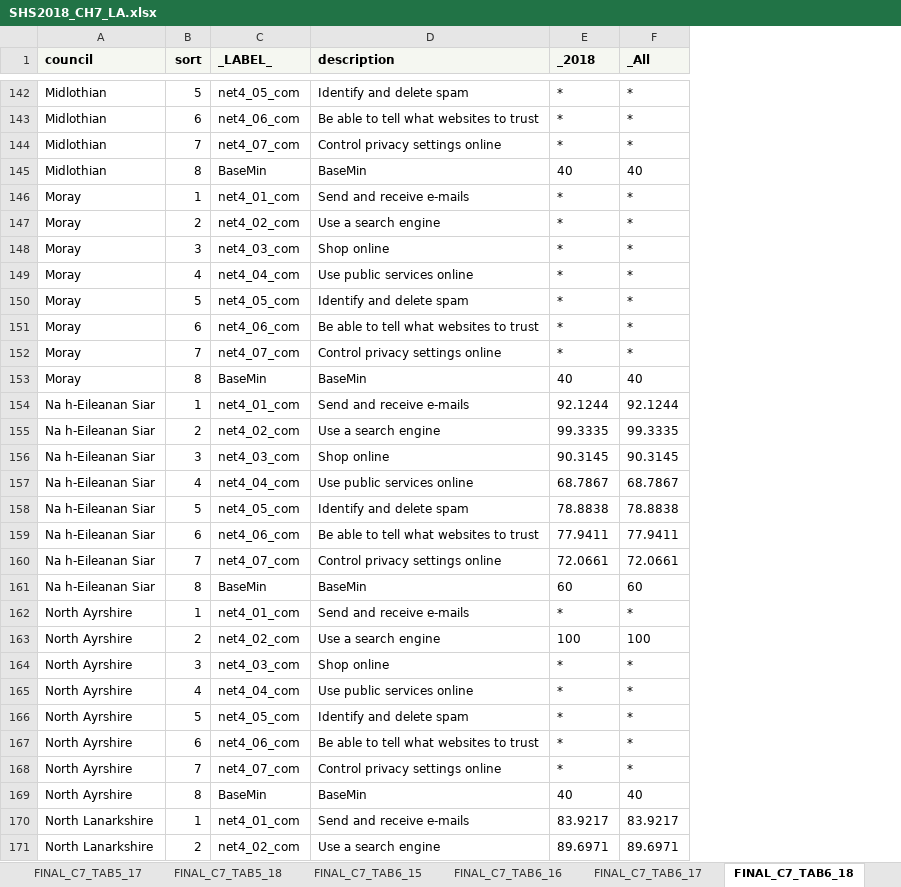
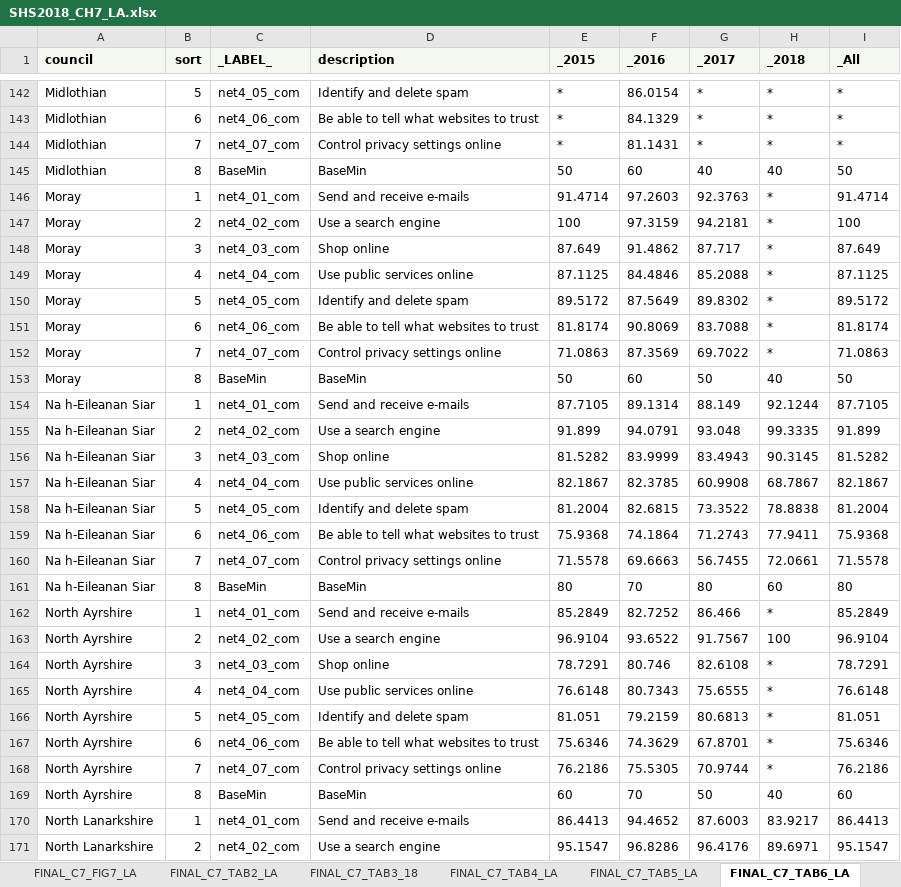
Before and after one commit to ScotGovAnalysis/shsannualreport, an Excel workbook: source/dataset/SHS2018_CH7_LA.xlsx, sheet FINAL_C7_TAB6_LA, drawn as a sheet; only a part is shown, gaps mark what is left out; values as stored, in another font and other column widths than the file's, no borders; addresses are those after the commit; the diff covers the shown part only; the diff names each change by its address in the sheet, - before the commit and + after, or states it on an @@ line.

```diff
--- a/source/dataset/SHS2018_CH7_LA.xlsx (sheet FINAL_C7_TAB6_LA)
+++ b/source/dataset/SHS2018_CH7_LA.xlsx (sheet FINAL_C7_TAB6_LA)
-sheet tab: FINAL_C7_TAB6_18
+sheet tab: FINAL_C7_TAB6_LA
-sheet tab: FINAL_C7_TAB5_17
-sheet tab: FINAL_C7_TAB5_18
-sheet tab: FINAL_C7_TAB6_15
-sheet tab: FINAL_C7_TAB6_16
-sheet tab: FINAL_C7_TAB6_17
+sheet tab: FINAL_C7_TAB5_LA
+column E (_2015), rows 142-171: * | * | * | 50 | 91.4714 | 100 | 87.649 | 87.1125 | 89.5172 | 81.8174 | 71.0863 | 50 | 87.7105 | 91.899 | 81.5282 | 82.1867 | 81.2004 | 75.9368 | 71.5578 | 80 | 85.2849 | 96.9104 | 78.7291 | 76.6148 | 81.051 | 75.6346 | 76.2186 | 60 | 86.4413 | 95.1547
+column F (_2016), rows 142-171: 86.0154 | 84.1329 | 81.1431 | 60 | 97.2603 | 97.3159 | 91.4862 | 84.4846 | 87.5649 | 90.8069 | 87.3569 | 60 | 89.1314 | 94.0791 | 83.9999 | 82.3785 | 82.6815 | 74.1864 | 69.6663 | 70 | 82.7252 | 93.6522 | 80.746 | 80.7343 | 79.2159 | 74.3629 | 75.5305 | 70 | 94.4652 | 96.8286
+column G (_2017), rows 142-171: * | * | * | 40 | 92.3763 | 94.2181 | 87.717 | 85.2088 | 89.8302 | 83.7088 | 69.7022 | 50 | 88.149 | 93.048 | 83.4943 | 60.9908 | 73.3522 | 71.2743 | 56.7455 | 80 | 86.466 | 91.7567 | 82.6108 | 75.6555 | 80.6813 | 67.8701 | 70.9744 | 50 | 87.6003 | 96.4176
-I145 (_All): 40
+I145 (_All): 50
-I146 (_All): *
+I146 (_All): 91.4714
-I147 (_All): *
+I147 (_All): 100
-I148 (_All): *
+I148 (_All): 87.649
-I149 (_All): *
+I149 (_All): 87.1125
-I150 (_All): *
+I150 (_All): 89.5172
-I151 (_All): *
+I151 (_All): 81.8174
-I152 (_All): *
+I152 (_All): 71.0863
-I153 (_All): 40
+I153 (_All): 50
-I154 (_All): 92.1244
+I154 (_All): 87.7105
-I155 (_All): 99.3335
+I155 (_All): 91.899
-I156 (_All): 90.3145
+I156 (_All): 81.5282
-I157 (_All): 68.7867
+I157 (_All): 82.1867
-I158 (_All): 78.8838
+I158 (_All): 81.2004
-I159 (_All): 77.9411
+I159 (_All): 75.9368
-I160 (_All): 72.0661
+I160 (_All): 71.5578
-I161 (_All): 60
+I161 (_All): 80
-I162 (_All): *
+I162 (_All): 85.2849
-I163 (_All): 100
+I163 (_All): 96.9104
-I164 (_All): *
+I164 (_All): 78.7291
-I165 (_All): *
+I165 (_All): 76.6148
-I166 (_All): *
+I166 (_All): 81.051
-I167 (_All): *
+I167 (_All): 75.6346
-I168 (_All): *
+I168 (_All): 76.2186
-I169 (_All): 40
+I169 (_All): 60
-I170 (_All): 83.9217
+I170 (_All): 86.4413
-I171 (_All): 89.6971
+I171 (_All): 95.1547
```
Also changed, not shown: 211 edited cells elsewhere in this sheet, sheet FINAL_C7_TAB4_LA, sheet FINAL_C7_TAB2_LA, sheet FINAL_C7_FIG1_LA, other sheet tabs, source/dataset/SHS2018_CH10_LA.xlsx, source/dataset/SHS2018_CH6_LA.xlsx, 8 other files.
